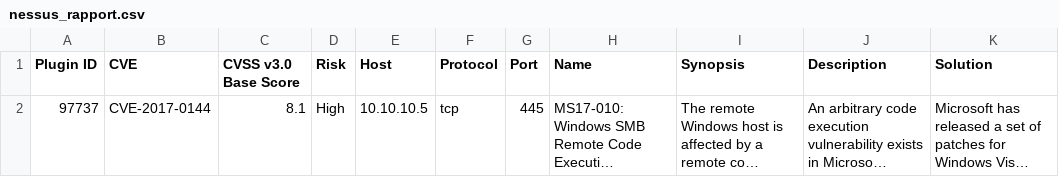
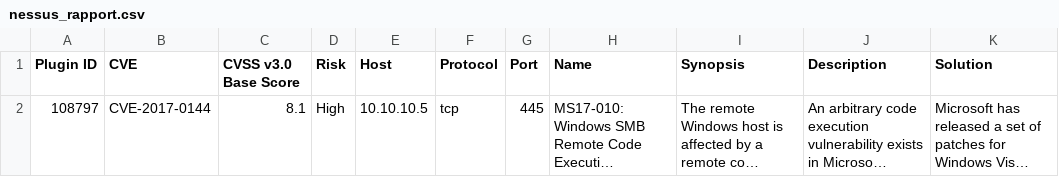
Before and after one commit to elvinmammadzada/holbertonschool-cyber_security, a CSV file: vulnerability_research_exploitation/0x00_vulnerability/nessus_rapport.csv, drawn as a sheet; long unchanged cells end in …; the diff names each change by its address in the sheet, - before the commit and + after, or states it on an @@ line.

```diff
--- a/vulnerability_research_exploitation/0x00_vulnerability/nessus_rapport.csv
+++ b/vulnerability_research_exploitation/0x00_vulnerability/nessus_rapport.csv
-A2 (Plugin ID): 97737
+A2 (Plugin ID): 108797
```
